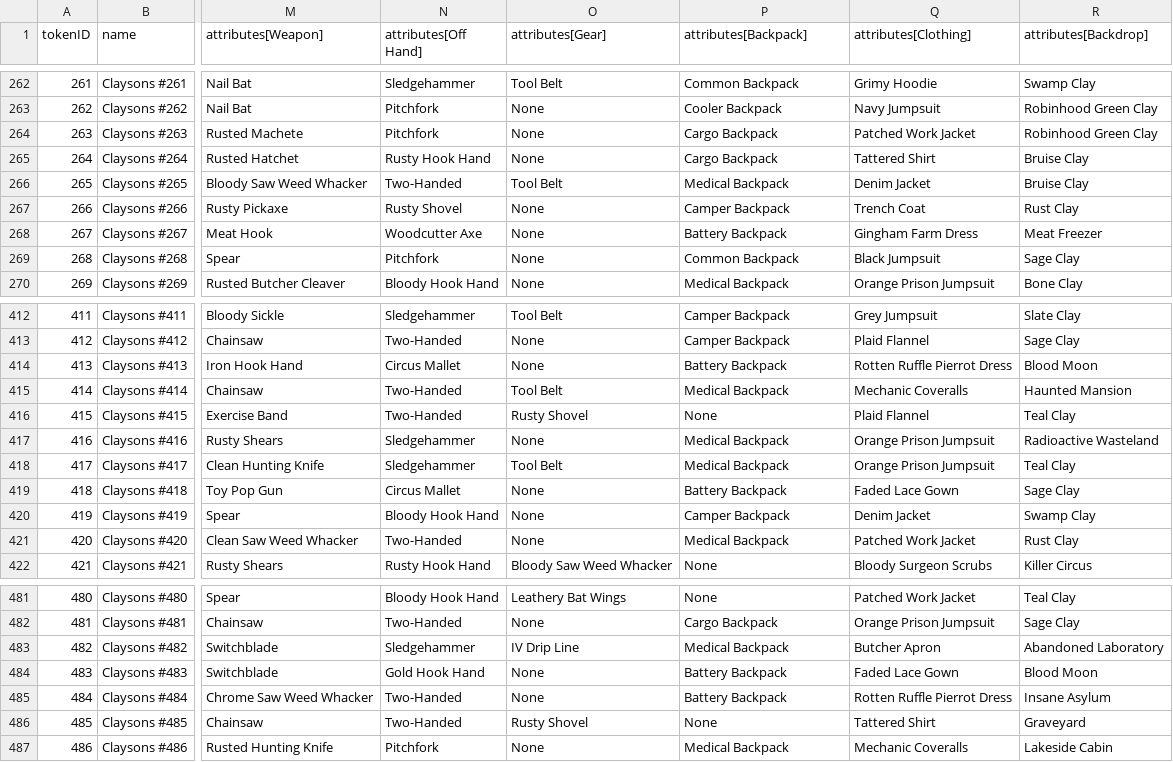
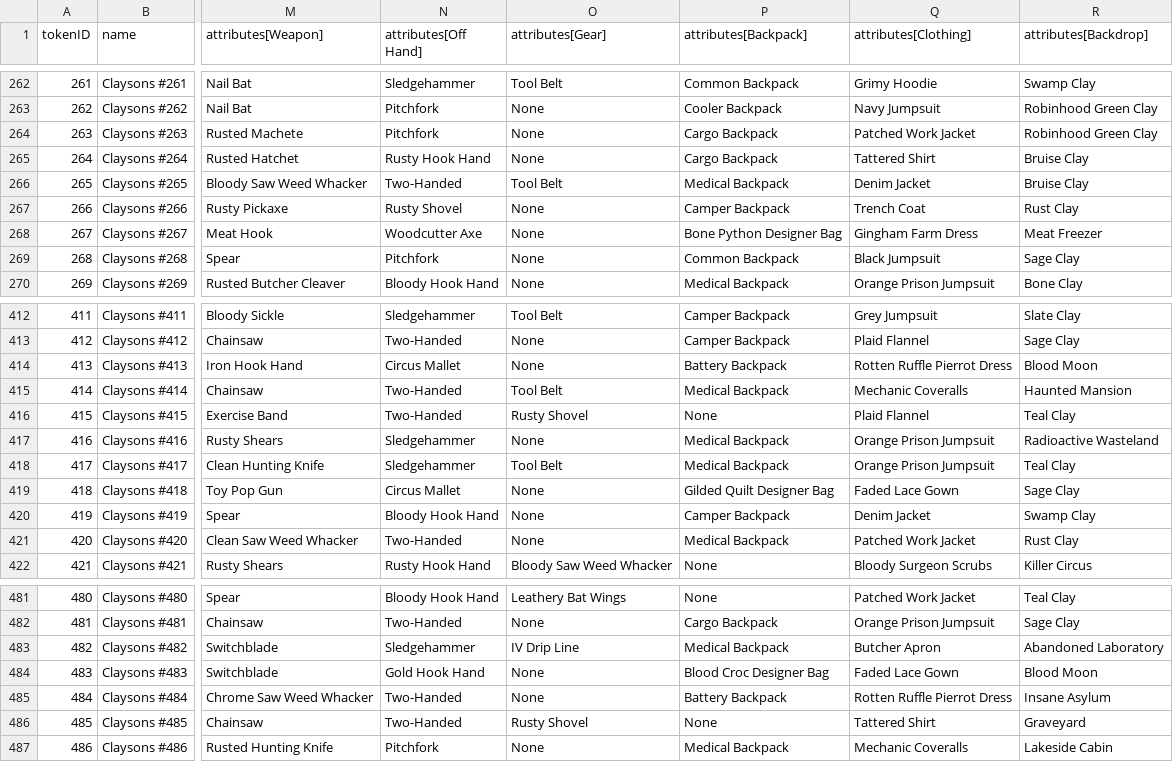
Before and after one commit to georgexmeta/SBN13thNFT, a CSV file: generator/published_traits.csv, drawn as a sheet; only a part is shown, gaps mark what is left out; the diff names each change by its address in the sheet, - before the commit and + after, or states it on an @@ line.

```diff
--- a/generator/published_traits.csv
+++ b/generator/published_traits.csv
-P268 (attributes[Backpack]): Battery Backpack
+P268 (attributes[Backpack]): Bone Python Designer Bag
-P419 (attributes[Backpack]): Battery Backpack
+P419 (attributes[Backpack]): Gilded Quilt Designer Bag
-P484 (attributes[Backpack]): Battery Backpack
+P484 (attributes[Backpack]): Blood Croc Designer Bag
```
Also changed, not shown: 7 other files.
